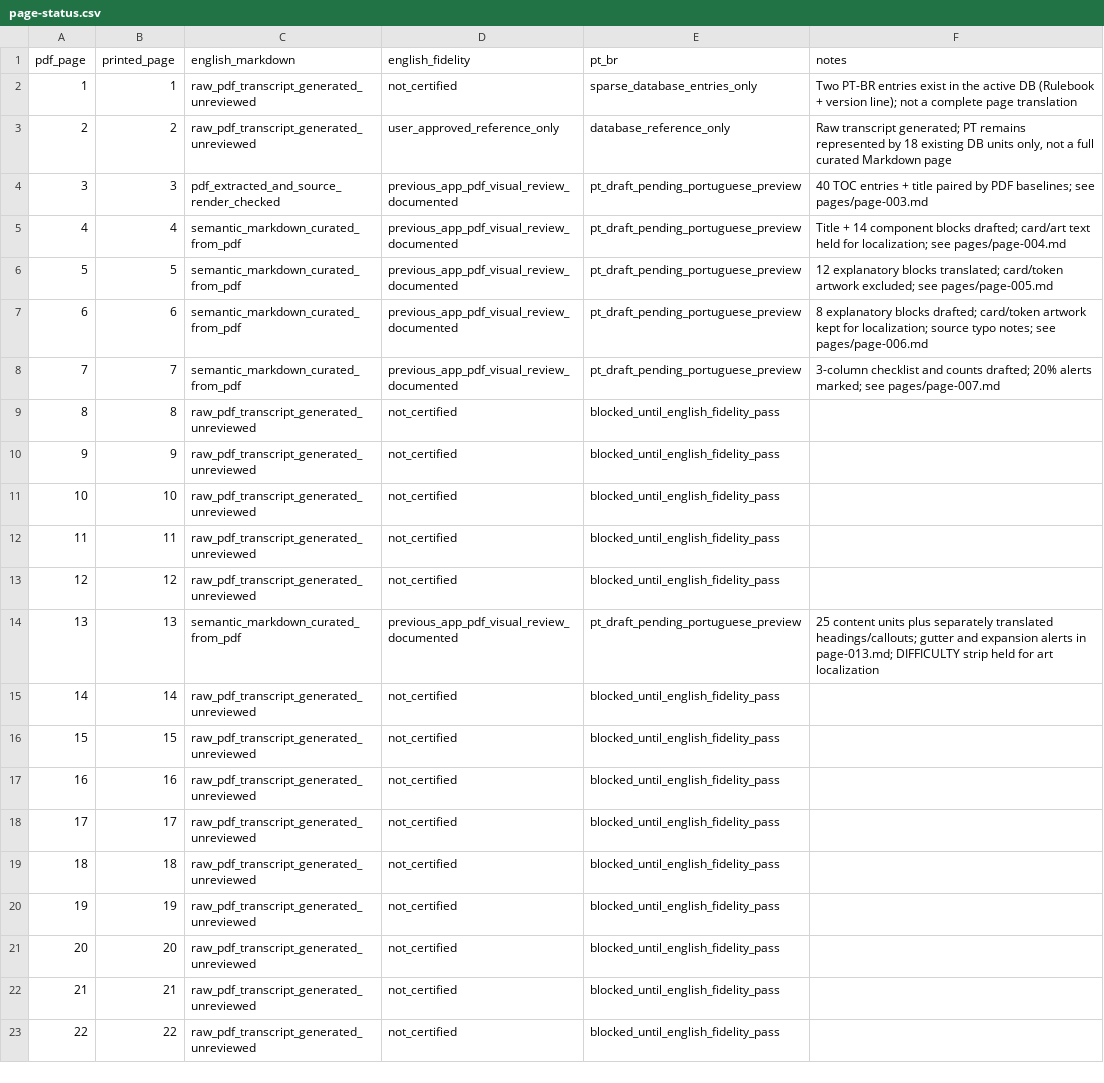
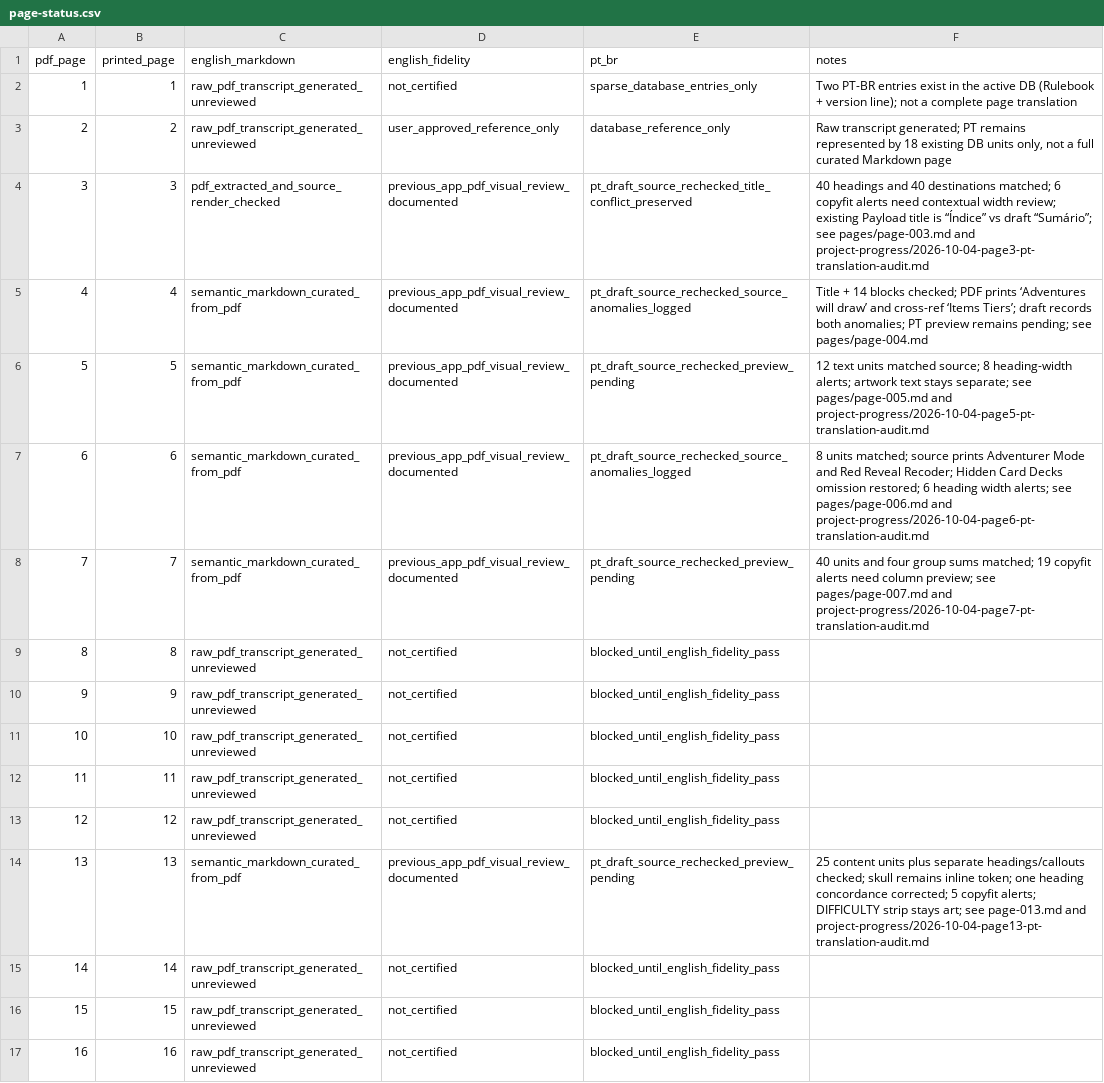
Before and after one commit to devbrunoflorian/middara, a CSV file: docs/translations/page-status.csv, drawn as a sheet; only a part is shown; the shorter side is filled out with more unchanged rows.

Commit message:
docs(translation): audit PT-BR drafts for pages 3-7 and 13

```diff
--- a/docs/translations/page-status.csv
+++ b/docs/translations/page-status.csv
@@ -3,7 +3,7 @@ pdf_page,printed_page,english_markdown,english_fidelity,pt_br,notes
 2,2,raw_pdf_transcript_generated_unreviewed,user_approved_reference_only,database_reference_only,"Raw transcript generated; PT remains represented by 18 existing DB units only, not a full curated Markdown page"
-3,3,pdf_extracted_and_source_render_checked,previous_app_pdf_visual_review_documented,pt_draft_pending_portuguese_preview,40 TOC entries + title paired by PDF baselines; see pages/page-003.md
-4,4,semantic_markdown_curated_from_pdf,previous_app_pdf_visual_review_documented,pt_draft_pending_portuguese_preview,Title + 14 component blocks drafted; card/art text held for localization; see pages/page-004.md
-5,5,semantic_markdown_curated_from_pdf,previous_app_pdf_visual_review_documented,pt_draft_pending_portuguese_preview,12 explanatory blocks translated; card/token artwork excluded; see pages/page-005.md
-6,6,semantic_markdown_curated_from_pdf,previous_app_pdf_visual_review_documented,pt_draft_pending_portuguese_preview,8 explanatory blocks drafted; card/token artwork kept for localization; source typo notes; see pages/page-006.md
-7,7,semantic_markdown_curated_from_pdf,previous_app_pdf_visual_review_documented,pt_draft_pending_portuguese_preview,3-column checklist and counts drafted; 20% alerts marked; see pages/page-007.md
+3,3,pdf_extracted_and_source_render_checked,previous_app_pdf_visual_review_documented,pt_draft_source_rechecked_title_conflict_preserved,"40 headings and 40 destinations matched; 6 copyfit alerts need contextual width review; existing Payload title is “Índice” vs draft “Sumário”; see pages/page-003.md and project-progress/2026-10-04-page3-pt-translation-audit.md"
+4,4,semantic_markdown_curated_from_pdf,previous_app_pdf_visual_review_documented,pt_draft_source_rechecked_source_anomalies_logged,"Title + 14 blocks checked; PDF prints ‘Adventures will draw’ and cross-ref ‘Items Tiers’; draft records both anomalies; PT preview remains pending; see pages/page-004.md"
+5,5,semantic_markdown_curated_from_pdf,previous_app_pdf_visual_review_documented,pt_draft_source_rechecked_preview_pending,"12 text units matched source; 8 heading-width alerts; artwork text stays separate; see pages/page-005.md and project-progress/2026-10-04-page5-pt-translation-audit.md"
+6,6,semantic_markdown_curated_from_pdf,previous_app_pdf_visual_review_documented,pt_draft_source_rechecked_source_anomalies_logged,"8 units matched; source prints Adventurer Mode and Red Reveal Recoder; Hidden Card Decks omission restored; 6 heading width alerts; see pages/page-006.md and project-progress/2026-10-04-page6-pt-translation-audit.md"
+7,7,semantic_markdown_curated_from_pdf,previous_app_pdf_visual_review_documented,pt_draft_source_rechecked_preview_pending,"40 units and four group sums matched; 19 copyfit alerts need column preview; see pages/page-007.md and project-progress/2026-10-04-page7-pt-translation-audit.md"
 8,8,raw_pdf_transcript_generated_unreviewed,not_certified,blocked_until_english_fidelity_pass,
@@ -13,3 +13,3 @@ pdf_page,printed_page,english_markdown,english_fidelity,pt_br,notes
 12,12,raw_pdf_transcript_generated_unreviewed,not_certified,blocked_until_english_fidelity_pass,
-13,13,semantic_markdown_curated_from_pdf,previous_app_pdf_visual_review_documented,pt_draft_pending_portuguese_preview,25 content units plus separately translated headings/callouts; gutter and expansion alerts in page-013.md; DIFFICULTY strip held for art localization
+13,13,semantic_markdown_curated_from_pdf,previous_app_pdf_visual_review_documented,pt_draft_source_rechecked_preview_pending,"25 content units plus separate headings/callouts checked; skull remains inline token; one heading concordance corrected; 5 copyfit alerts; DIFFICULTY strip stays art; see page-013.md and project-progress/2026-10-04-page13-pt-translation-audit.md"
 14,14,raw_pdf_transcript_generated_unreviewed,not_certified,blocked_until_english_fidelity_pass,
```
Also changed, not shown: 6 other files.
